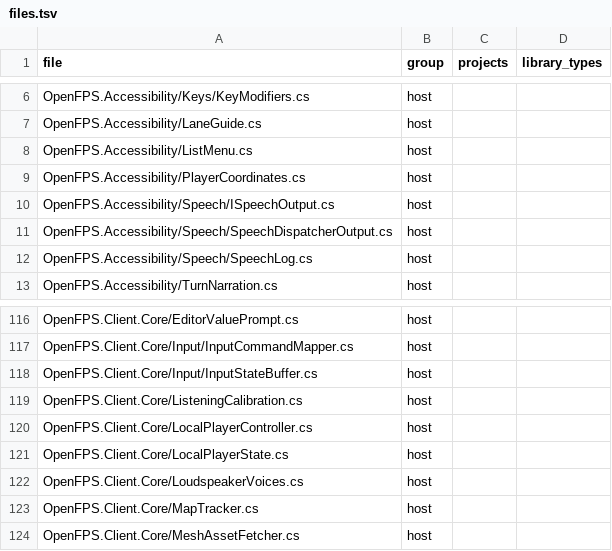
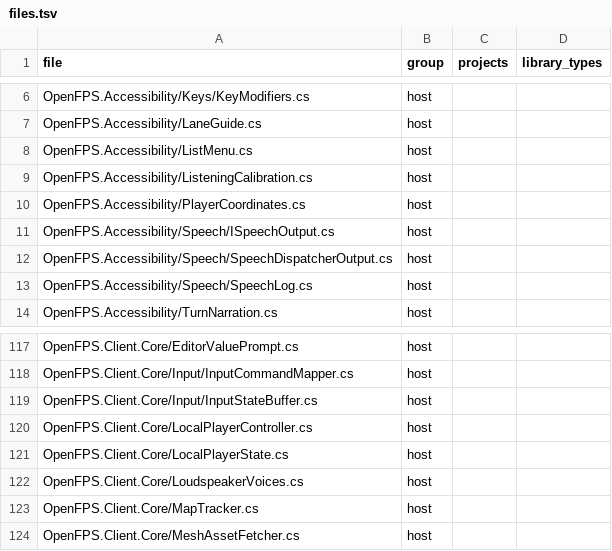
Before and after one commit to churst90/open-fps, a TSV file: OpenFPS.Tests/LibraryBoundary/files.tsv, drawn as a sheet; only a part is shown, gaps mark what is left out.

```diff
--- a/OpenFPS.Tests/LibraryBoundary/files.tsv
+++ b/OpenFPS.Tests/LibraryBoundary/files.tsv
@@ -8,2 +8,3 @@ OpenFPS.Accessibility/LaneGuide.cs	host
 OpenFPS.Accessibility/ListMenu.cs	host		
+OpenFPS.Accessibility/ListeningCalibration.cs	host		
 OpenFPS.Accessibility/PlayerCoordinates.cs	host		
@@ -118,3 +119,2 @@ OpenFPS.Client.Core/Input/InputCommandMapper.cs	host
 OpenFPS.Client.Core/Input/InputStateBuffer.cs	host		
-OpenFPS.Client.Core/ListeningCalibration.cs	host		
 OpenFPS.Client.Core/LocalPlayerController.cs	host		
```
Also changed, not shown: OpenFPS.Tests/EnginePackages/files.tsv, 5 other files.
